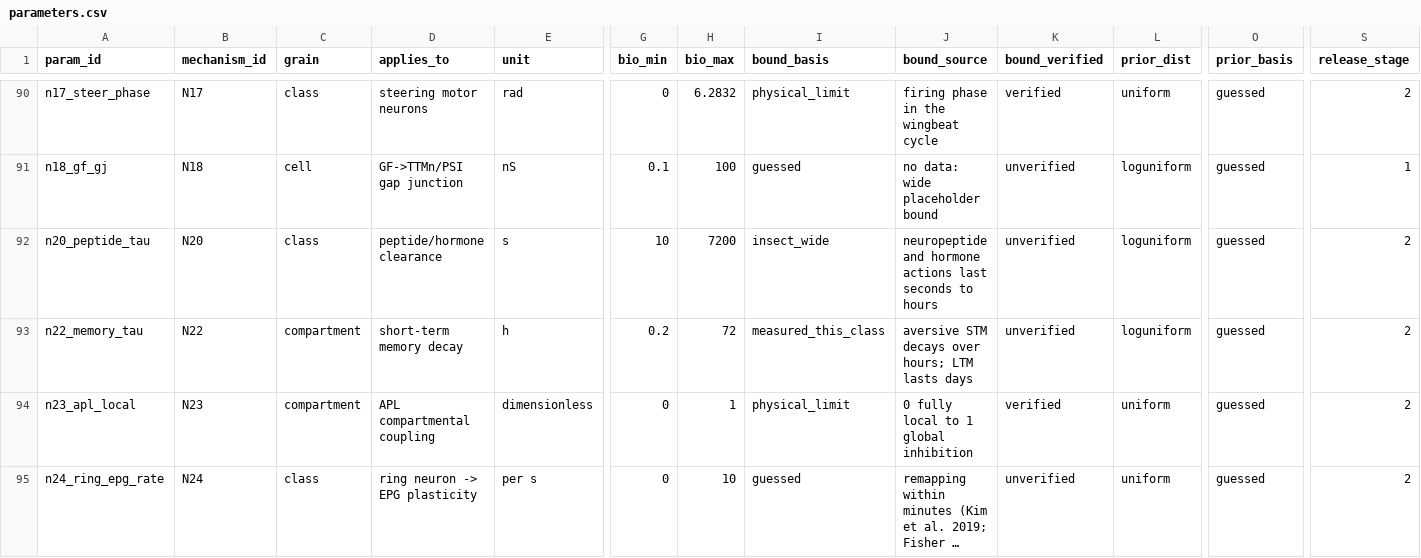
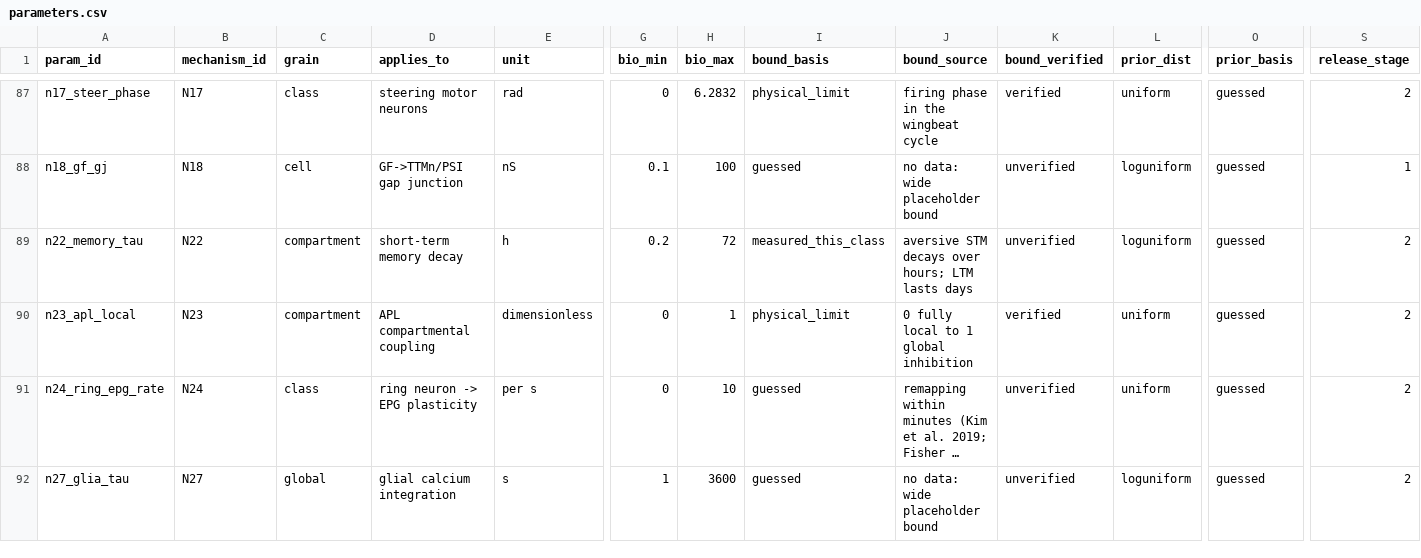
Before and after one commit to bengreff/fly-emulation, a CSV file: data/model/parameters.csv, drawn as a sheet; only a part is shown, gaps mark what is left out; the shorter side is filled out with more unchanged rows; long unchanged cells end in …; rows hold the shown columns only; the diff covers the shown part only; the diff names each change by its address in the sheet, - before the commit and + after, or states it on an @@ line.

```diff
--- a/data/model/parameters.csv
+++ b/data/model/parameters.csv
-row 92: n20_peptide_tau | N20 | class | peptide/hormone clearance | s | 10 | 7200 | insect_wide | neuropeptide and hormone actions last seconds to hours | unverified | loguniform | guessed | 2
```
Also changed, not shown: 5 removed rows elsewhere in this file, 1 other file.
